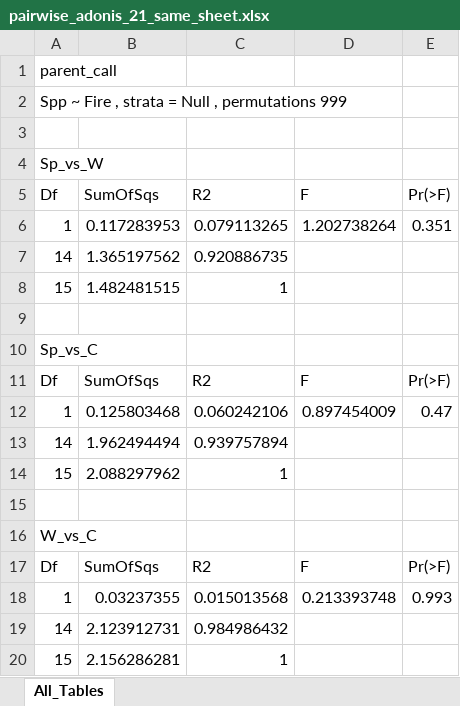
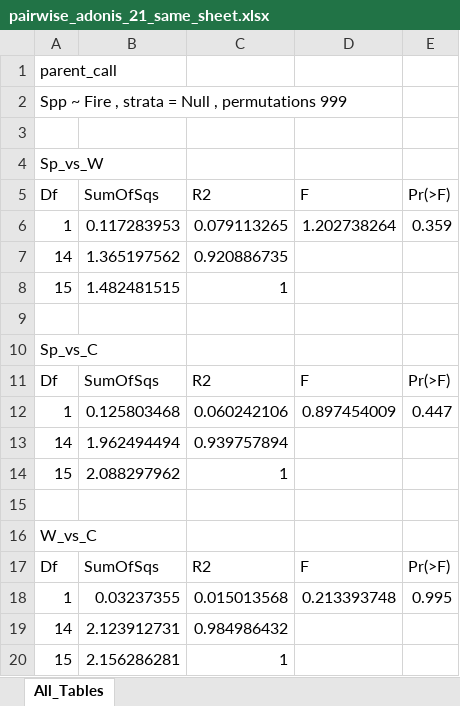
Before and after one commit to Gagemo/GRIN_Disturbance, an Excel workbook: Figures/pairwise_adonis_21_same_sheet.xlsx, sheet All_Tables, drawn as a sheet; values as stored, in another font and other column widths than the file's, no borders; the diff names each change by its address in the sheet, - before the commit and + after, or states it on an @@ line.

```diff
--- a/Figures/pairwise_adonis_21_same_sheet.xlsx (sheet All_Tables)
+++ b/Figures/pairwise_adonis_21_same_sheet.xlsx (sheet All_Tables)
-E6: 0.351
+E6: 0.359
-E12: 0.47
+E12: 0.447
-E18: 0.993
+E18: 0.995
```
Also changed, not shown: Figures/pairwise_adonis_22_same_sheet.xlsx, Figures/pairwise_adonis_23_same_sheet.xlsx, 24 other files.
